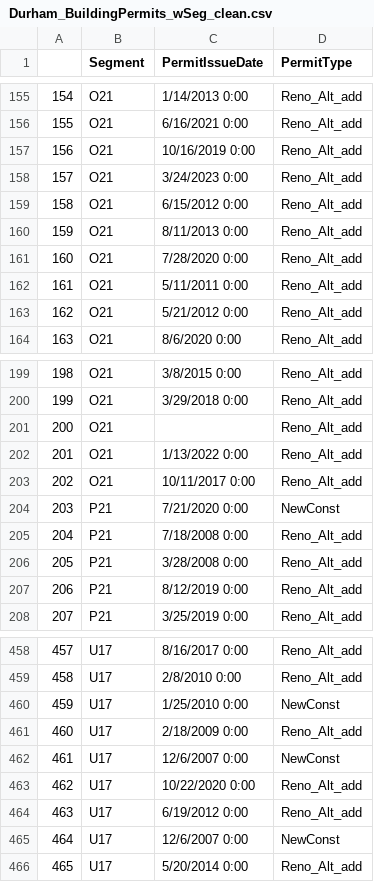
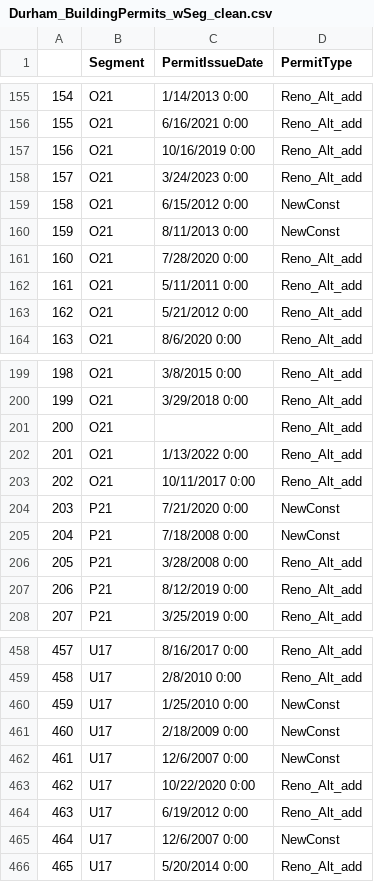
Before and after one commit to rpkamakura/ChiDur_NeiAnalyses, a CSV file: 01Data/Durham/Durham_BuildingPermits_wSeg_clean.csv, drawn as a sheet; only a part is shown, gaps mark what is left out.

```diff
--- a/01Data/Durham/Durham_BuildingPermits_wSeg_clean.csv
+++ b/01Data/Durham/Durham_BuildingPermits_wSeg_clean.csv
@@ -158,4 +158,4 @@
 "157","O21","3/24/2023 0:00","Reno_Alt_add"
-"158","O21","6/15/2012 0:00","Reno_Alt_add"
-"159","O21","8/11/2013 0:00","Reno_Alt_add"
+"158","O21","6/15/2012 0:00","NewConst"
+"159","O21","8/11/2013 0:00","NewConst"
 "160","O21","7/28/2020 0:00","Reno_Alt_add"
@@ -204,3 +204,3 @@
 "203","P21","7/21/2020 0:00","NewConst"
-"204","P21","7/18/2008 0:00","Reno_Alt_add"
+"204","P21","7/18/2008 0:00","NewConst"
 "205","P21","3/28/2008 0:00","Reno_Alt_add"
@@ -460,3 +460,3 @@
 "459","U17","1/25/2010 0:00","NewConst"
-"460","U17","2/18/2009 0:00","Reno_Alt_add"
+"460","U17","2/18/2009 0:00","NewConst"
 "461","U17","12/6/2007 0:00","NewConst"
```
Also changed, not shown: 01Data/Chicago/Chicago_BuildingPermits_wSeg_clean.csv, 1 other file.
